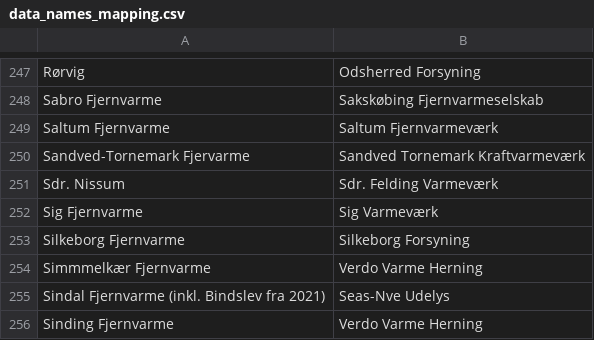
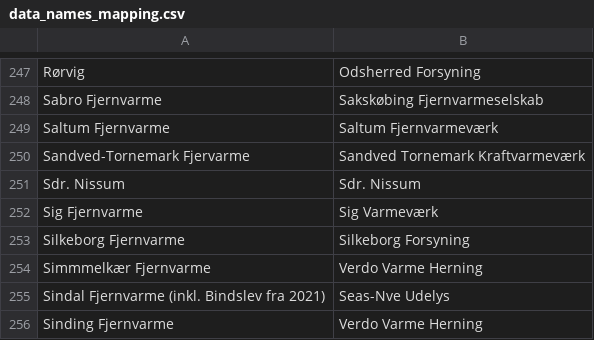
Before and after one commit to NicklasVrede/District-Heating-Dashboard, a CSV file: data/data_names_mapping.csv, drawn as a sheet; only a part is shown, gaps mark what is left out.

Commit message:
sdr nissum

```diff
--- a/data/data_names_mapping.csv
+++ b/data/data_names_mapping.csv
@@ -250,3 +250,3 @@ Saltum Fjernvarme,Saltum Fjernvarmeværk
 Sandved-Tornemark Fjervarme,Sandved Tornemark Kraftvarmeværk
-Sdr. Nissum,Sdr. Felding Varmeværk
+Sdr. Nissum,Sdr. Nissum
 Sig Fjernvarme,Sig Varmeværk
```
Also changed, not shown: data/plants.csv, 7 other files.
